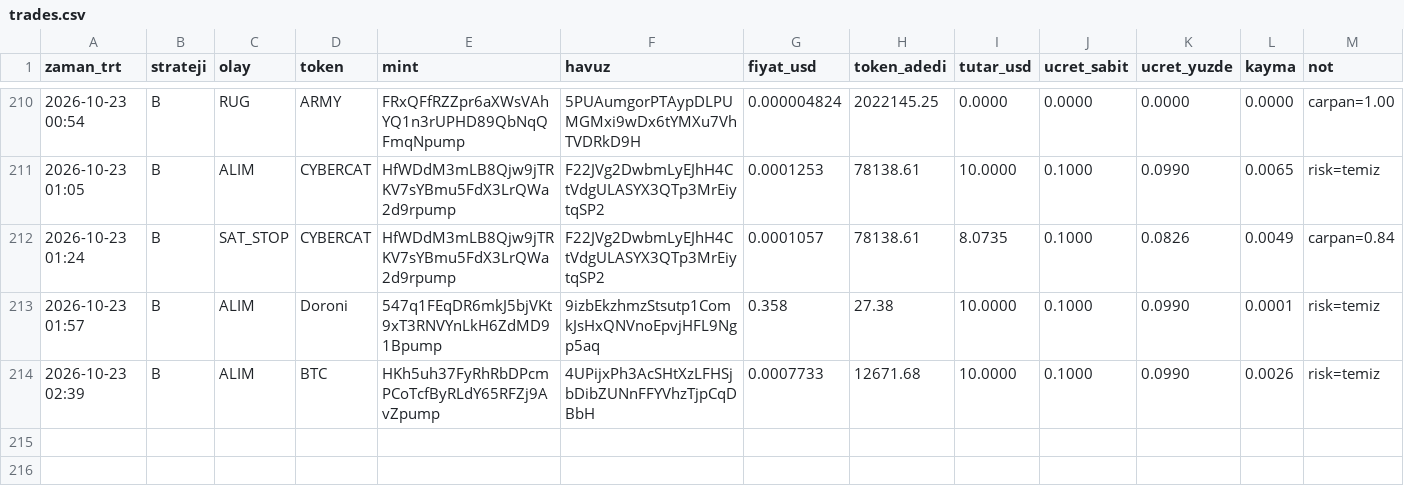
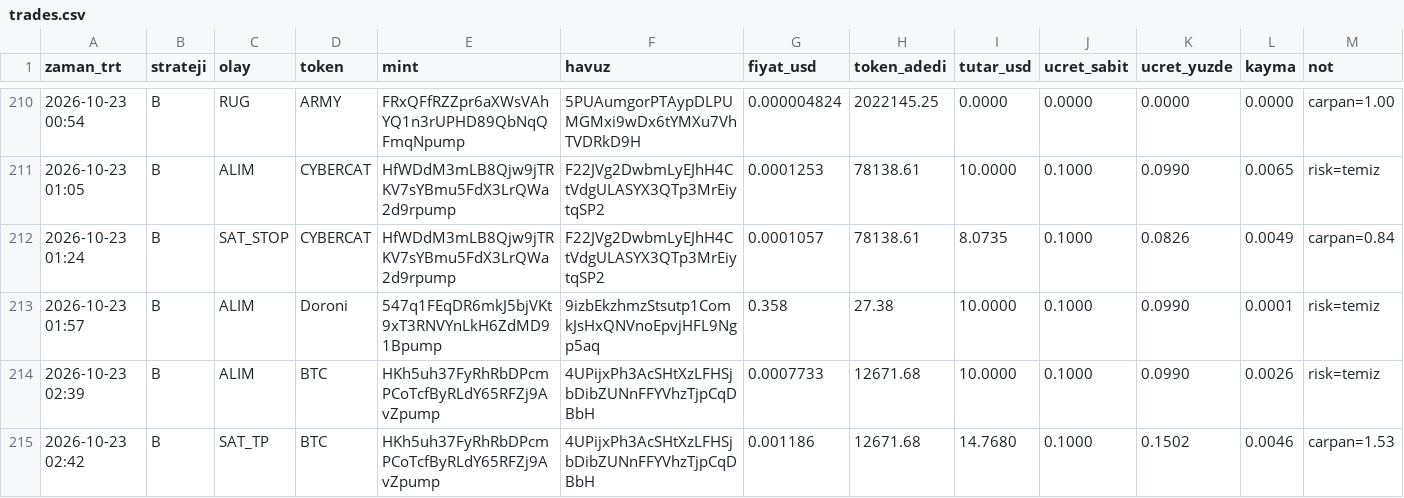
Before and after one commit to FurkanGulerci/memecoin-demo, a CSV file: trades.csv, drawn as a sheet; only a part is shown, gaps mark what is left out; the diff names each change by its address in the sheet, - before the commit and + after, or states it on an @@ line.

```diff
--- a/trades.csv
+++ b/trades.csv
+row 215: 2026-10-23 02:42 | B | SAT_TP | BTC | HKh5uh37FyRhRbDPcmPCoTcfByRLdY65RFZj9AvZpump | 4UPijxPh3AcSHtXzLFHSjbDibZUNnFFYVhzTjpCqDBbH | 0.001186 | 12671.68 | 14.7680 | 0.1000 | 0.1502 | 0.0046 | carpan=1.53
```
Also changed, not shown: positions.csv, 1 other file.
